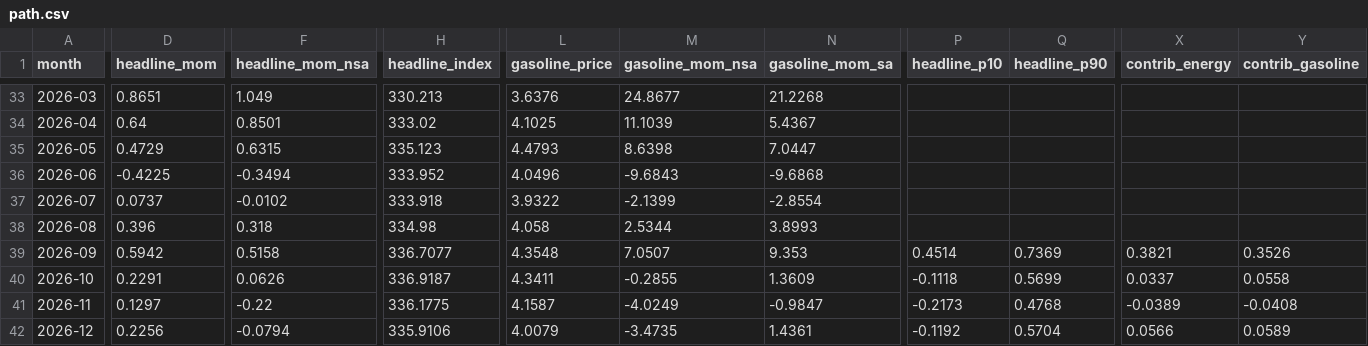
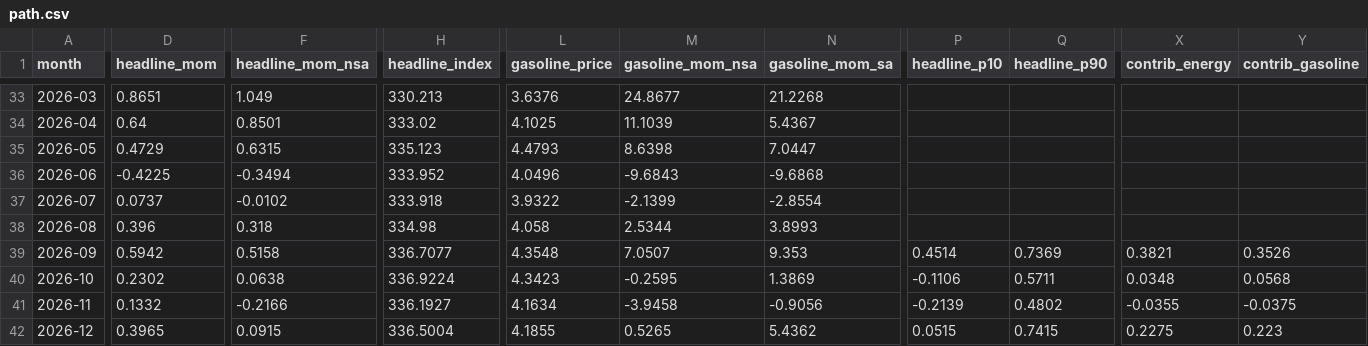
Before and after one commit to macroconvexity/arthurmota, a CSV file: inflation/data/path.csv, drawn as a sheet; only a part is shown, gaps mark what is left out; the diff covers the shown part only; the diff names each change by its address in the sheet, - before the commit and + after, or states it on an @@ line.

```diff
--- a/inflation/data/path.csv
+++ b/inflation/data/path.csv
-D40 (headline_mom): 0.2291
+D40 (headline_mom): 0.2302
-F40 (headline_mom_nsa): 0.0626
+F40 (headline_mom_nsa): 0.0638
-H40 (headline_index): 336.9187
+H40 (headline_index): 336.9224
-L40 (gasoline_price): 4.3411
+L40 (gasoline_price): 4.3423
-M40 (gasoline_mom_nsa): -0.2855
+M40 (gasoline_mom_nsa): -0.2595
-N40 (gasoline_mom_sa): 1.3609
+N40 (gasoline_mom_sa): 1.3869
-P40 (headline_p10): -0.1118
+P40 (headline_p10): -0.1106
-Q40 (headline_p90): 0.5699
+Q40 (headline_p90): 0.5711
-X40 (contrib_energy): 0.0337
+X40 (contrib_energy): 0.0348
-Y40 (contrib_gasoline): 0.0558
+Y40 (contrib_gasoline): 0.0568
-D41 (headline_mom): 0.1297
+D41 (headline_mom): 0.1332
-F41 (headline_mom_nsa): -0.22
+F41 (headline_mom_nsa): -0.2166
-H41 (headline_index): 336.1775
+H41 (headline_index): 336.1927
-L41 (gasoline_price): 4.1587
+L41 (gasoline_price): 4.1634
-M41 (gasoline_mom_nsa): -4.0249
+M41 (gasoline_mom_nsa): -3.9458
-N41 (gasoline_mom_sa): -0.9847
+N41 (gasoline_mom_sa): -0.9056
-P41 (headline_p10): -0.2173
+P41 (headline_p10): -0.2139
-Q41 (headline_p90): 0.4768
+Q41 (headline_p90): 0.4802
-X41 (contrib_energy): -0.0389
+X41 (contrib_energy): -0.0355
-Y41 (contrib_gasoline): -0.0408
+Y41 (contrib_gasoline): -0.0375
-D42 (headline_mom): 0.2256
+D42 (headline_mom): 0.3965
-F42 (headline_mom_nsa): -0.0794
+F42 (headline_mom_nsa): 0.0915
-H42 (headline_index): 335.9106
+H42 (headline_index): 336.5004
-L42 (gasoline_price): 4.0079
+L42 (gasoline_price): 4.1855
-M42 (gasoline_mom_nsa): -3.4735
+M42 (gasoline_mom_nsa): 0.5265
-N42 (gasoline_mom_sa): 1.4361
+N42 (gasoline_mom_sa): 5.4362
-P42 (headline_p10): -0.1192
+P42 (headline_p10): 0.0515
-Q42 (headline_p90): 0.5704
+Q42 (headline_p90): 0.7415
-X42 (contrib_energy): 0.0566
+X42 (contrib_energy): 0.2275
-Y42 (contrib_gasoline): 0.0589
+Y42 (contrib_gasoline): 0.223
```
Also changed, not shown: 138 edited cells elsewhere in this file, inflation/data/gasoline_weekly.csv, 1 other file.
